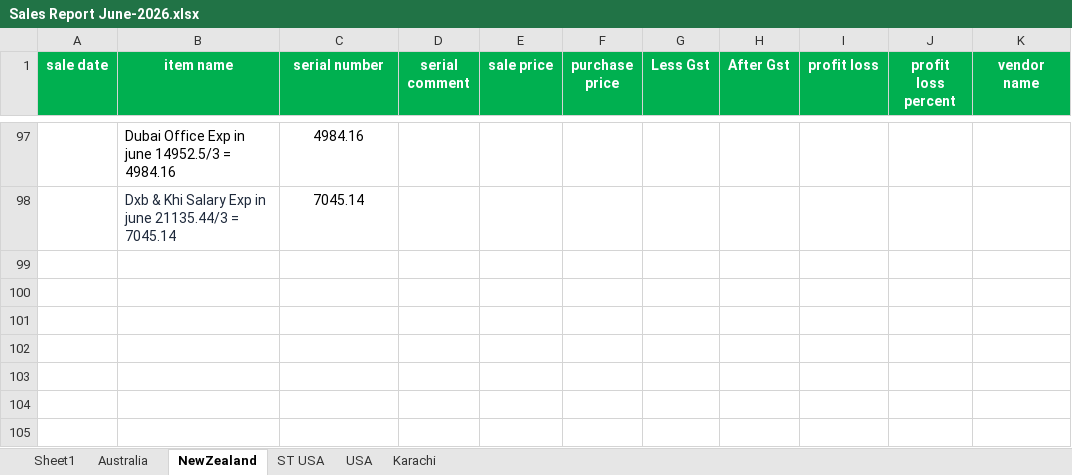
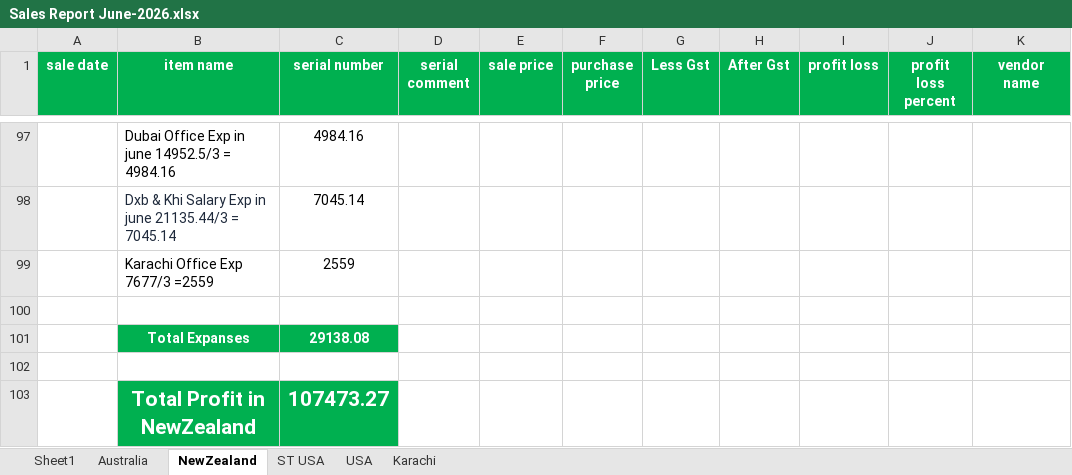
Before and after one commit to Swiss-Tech-Global/Employees_Data_Backup, an Excel workbook: SwissTechSaqib/Swiss Tech Files 2025/Sales Reports 2025/Sales Report June-2026.xlsx, sheet NewZealand, drawn as a sheet; only a part is shown, gaps mark what is left out; values as stored, in another font and other column widths than the file's, no borders; conditional formats not drawn; the diff names each change by its address in the sheet, - before the commit and + after, or states it on an @@ line.

```diff
--- a/SwissTechSaqib/Swiss Tech Files 2025/Sales Reports 2025/Sales Report June-2026.xlsx (sheet NewZealand)
+++ b/SwissTechSaqib/Swiss Tech Files 2025/Sales Reports 2025/Sales Report June-2026.xlsx (sheet NewZealand)
+row 99:  | Karachi Office Exp 7677/3 =2559 | 2559
+row 100: (empty)
+row 101:  | Total Expanses | 29138.08
+row 102: (empty)
+row 103:  | Total Profit in NewZealand | 107473.27
```
Also changed, not shown: sheet USA, sheet ST USA, sheet Karachi, sheet Australia, 2 other files.
